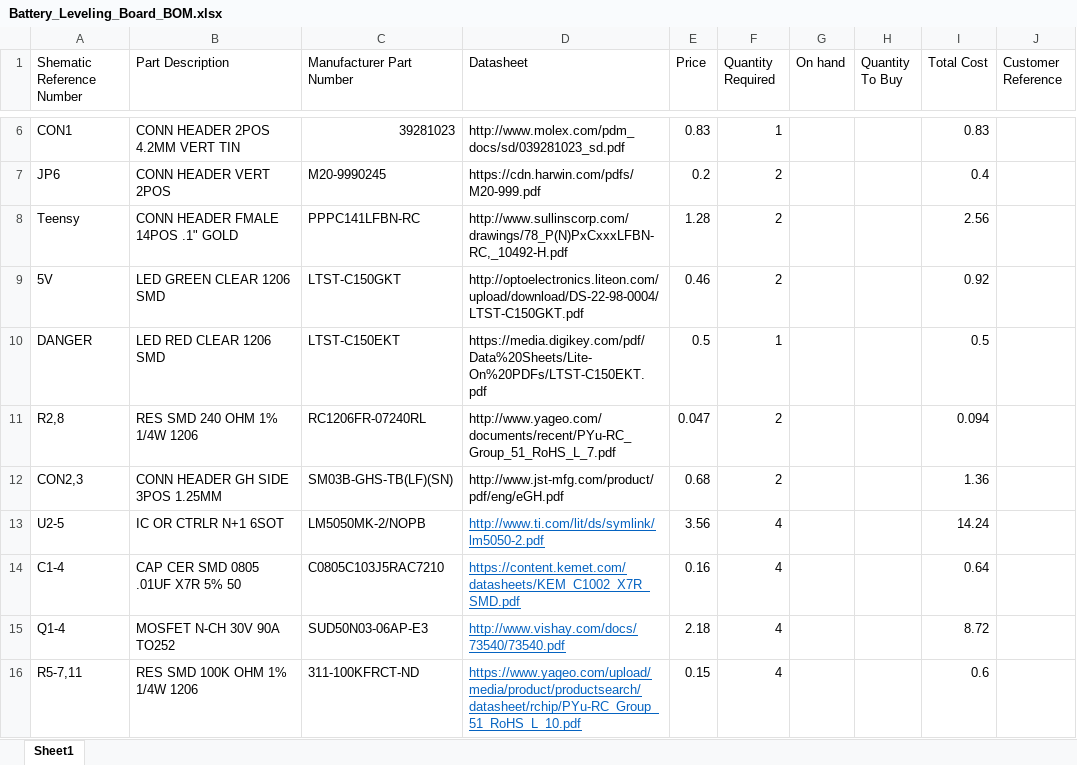
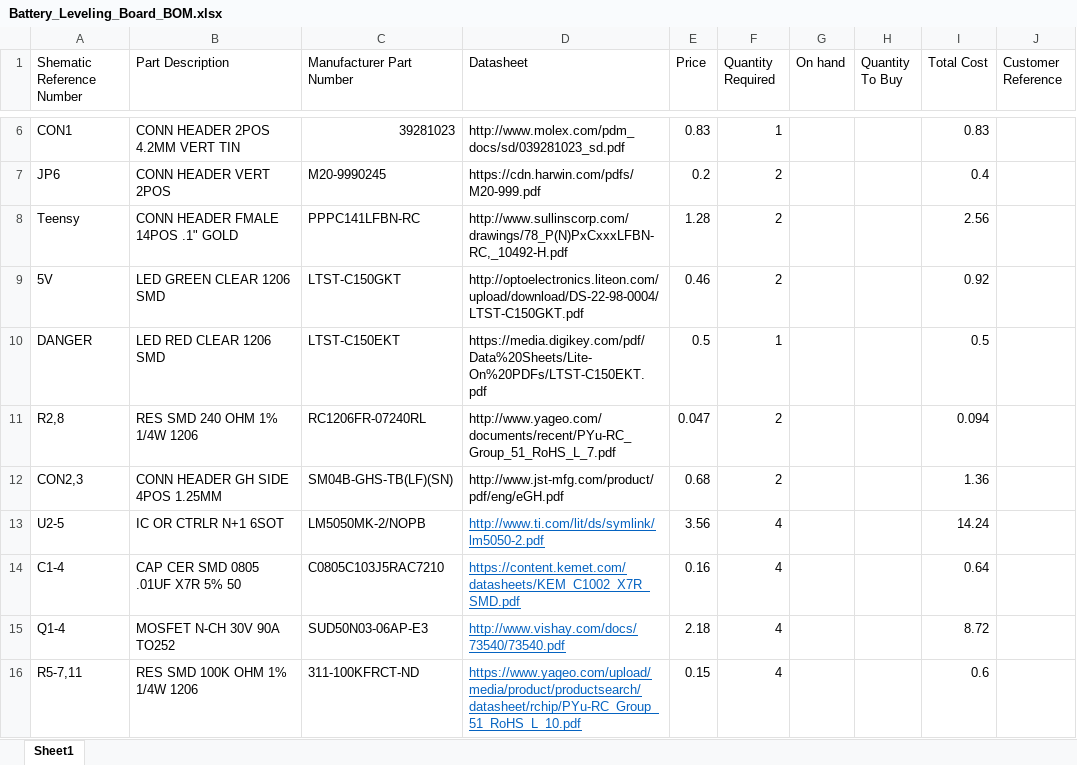
Before and after one commit to arvpUofA/au_hardware, an Excel workbook: Battery_Levelling/Battery_Leveling_Board_BOM.xlsx, sheet Sheet1, drawn as a sheet; only a part is shown, gaps mark what is left out; values as stored, in another font and other column widths than the file's, no borders; the diff names each change by its address in the sheet, - before the commit and + after, or states it on an @@ line.

Commit message:
battery_levelling: changed to 4-pin CAN

```diff
--- a/Battery_Levelling/Battery_Leveling_Board_BOM.xlsx (sheet Sheet1)
+++ b/Battery_Levelling/Battery_Leveling_Board_BOM.xlsx (sheet Sheet1)
-B12 (Part Description): CONN HEADER GH SIDE 3POS 1.25MM
+B12 (Part Description): CONN HEADER GH SIDE 4POS 1.25MM
-C12 (Manufacturer Part Number): SM03B-GHS-TB(LF)(SN)
+C12 (Manufacturer Part Number): SM04B-GHS-TB(LF)(SN)
```
Also changed, not shown: 3 other files.
